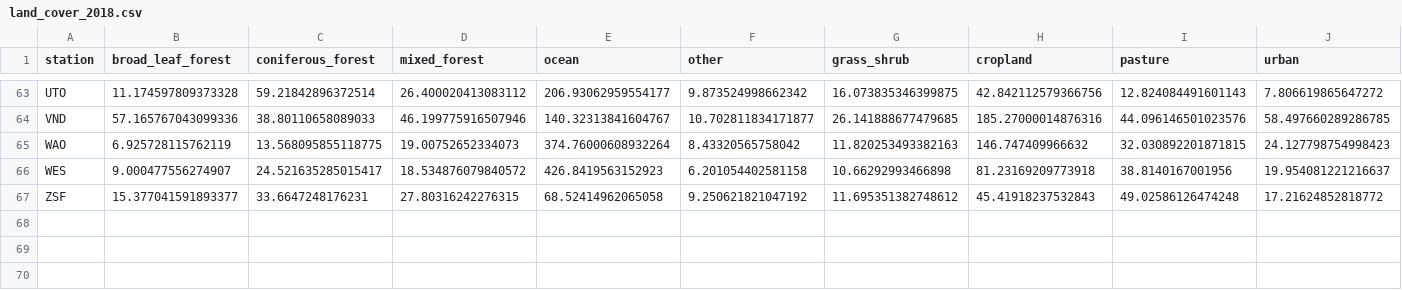
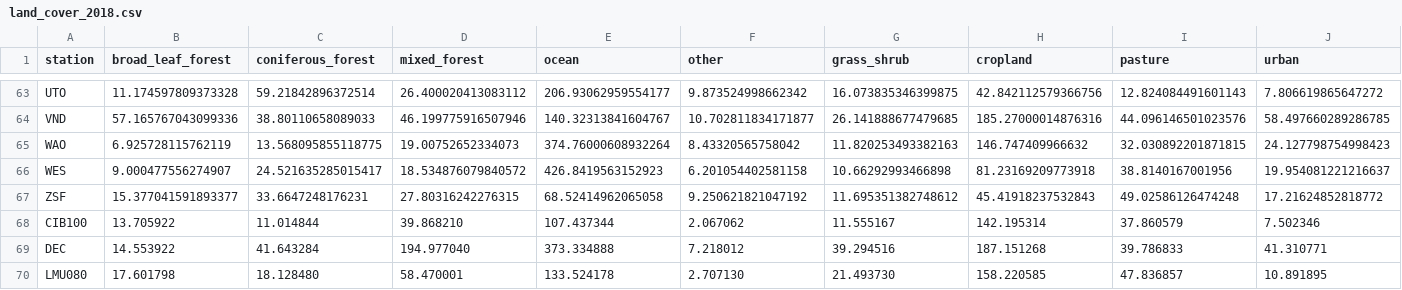
Before and after one commit to ICOS-Carbon-Portal/jupyter, a CSV file: notebooks/icos_jupyter_notebooks/optimize_network/land_cover_2018.csv, drawn as a sheet; only a part is shown, gaps mark what is left out; rows hold the shown columns only; the diff names each change by its address in the sheet, - before the commit and + after, or states it on an @@ line.

Commit message:
stilt module update + added data for

```diff
--- a/notebooks/icos_jupyter_notebooks/optimize_network/land_cover_2018.csv
+++ b/notebooks/icos_jupyter_notebooks/optimize_network/land_cover_2018.csv
+row 68: CIB100 | 13.705922 | 11.014844 | 39.868210 | 107.437344 | 2.067062 | 11.555167 | 142.195314 | 37.860579 | 7.502346
+row 69: DEC | 14.553922 | 41.643284 | 194.977040 | 373.334888 | 7.218012 | 39.294516 | 187.151268 | 39.786833 | 41.310771
+row 70: LMU080 | 17.601798 | 18.128480 | 58.470001 | 133.524178 | 2.707130 | 21.493730 | 158.220585 | 47.836857 | 10.891895
```
Also changed, not shown: notebooks/icos_jupyter_notebooks/optimize_network/seasonal_table_values.csv, 1 other file.
